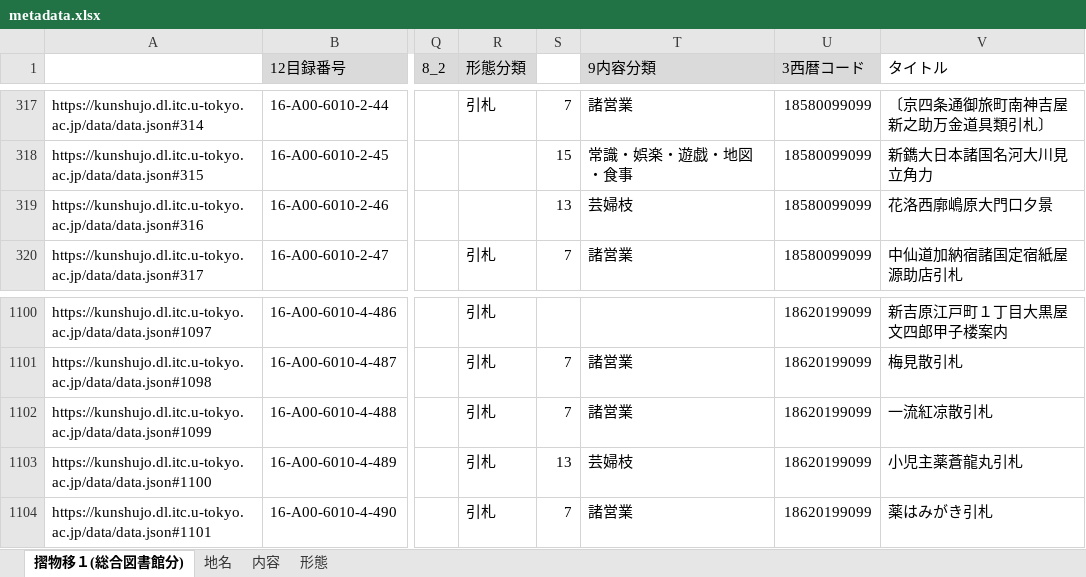
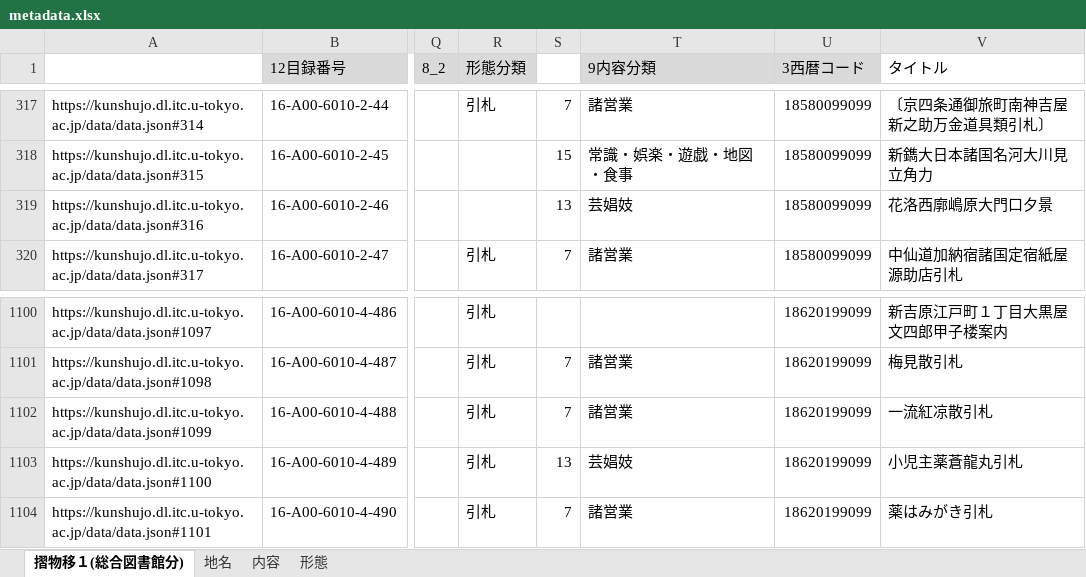
Before and after one commit to utda/kunshujo, an Excel workbook: src/data/metadata.xlsx, sheet 摺物移１(総合図書館分), drawn as a sheet; only a part is shown, gaps mark what is left out; values as stored, in another font and other column widths than the file's, no borders; the diff names each change by its address in the sheet, - before the commit and + after, or states it on an @@ line.

Commit message:
update metadata

```diff
--- a/src/data/metadata.xlsx (sheet 摺物移１(総合図書館分))
+++ b/src/data/metadata.xlsx (sheet 摺物移１(総合図書館分))
-T319 (9内容分類): 芸婦枝
+T319 (9内容分類): 芸娼妓
-T1103 (9内容分類): 芸婦枝
+T1103 (9内容分類): 芸娼妓
```
Also changed, not shown: sheet 内容, docs/data/metadata.xlsx, 9 other files.
